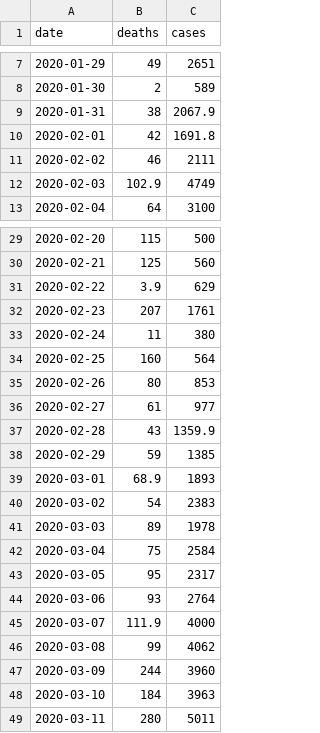
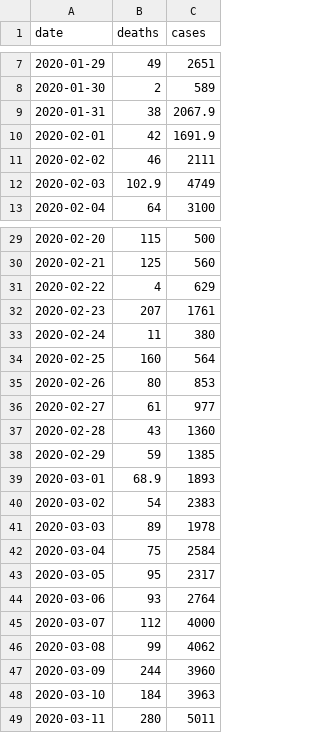
Before and after one commit to robhanssen/covid19-v2, a CSV file: data/covid-global-daily-cases-and-deaths.csv, drawn as a sheet; only a part is shown, gaps mark what is left out.

```diff
--- a/data/covid-global-daily-cases-and-deaths.csv
+++ b/data/covid-global-daily-cases-and-deaths.csv
@@ -9,3 +9,3 @@ date,deaths,cases
 2020-01-31,38,2067.9
-2020-02-01,42,1691.8
+2020-02-01,42,1691.9
 2020-02-02,46,2111
@@ -30,3 +30,3 @@ date,deaths,cases
 2020-02-21,125,560
-2020-02-22,3.9,629
+2020-02-22,4,629
 2020-02-23,207,1761
@@ -36,3 +36,3 @@ date,deaths,cases
 2020-02-27,61,977
-2020-02-28,43,1359.9
+2020-02-28,43,1360
 2020-02-29,59,1385
@@ -44,3 +44,3 @@ date,deaths,cases
 2020-03-06,93,2764
-2020-03-07,111.9,4000
+2020-03-07,112,4000
 2020-03-08,99,4062
```
Also changed, not shown: sources/USstateslist.csv, sources/countrylist.csv, 22 other files.
